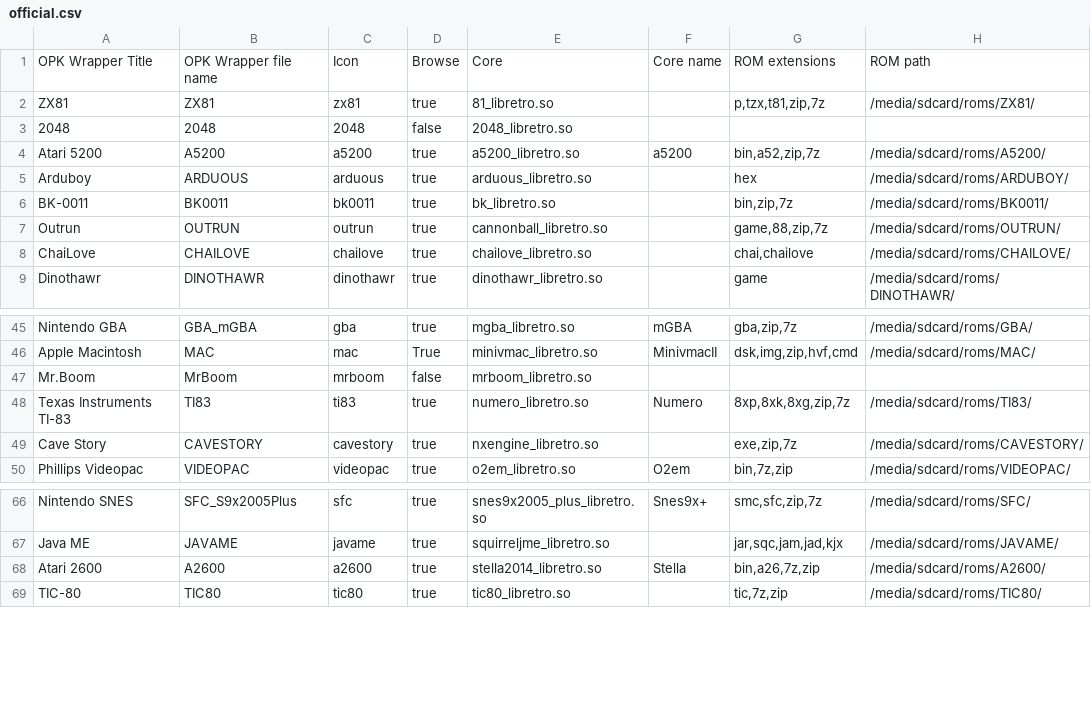
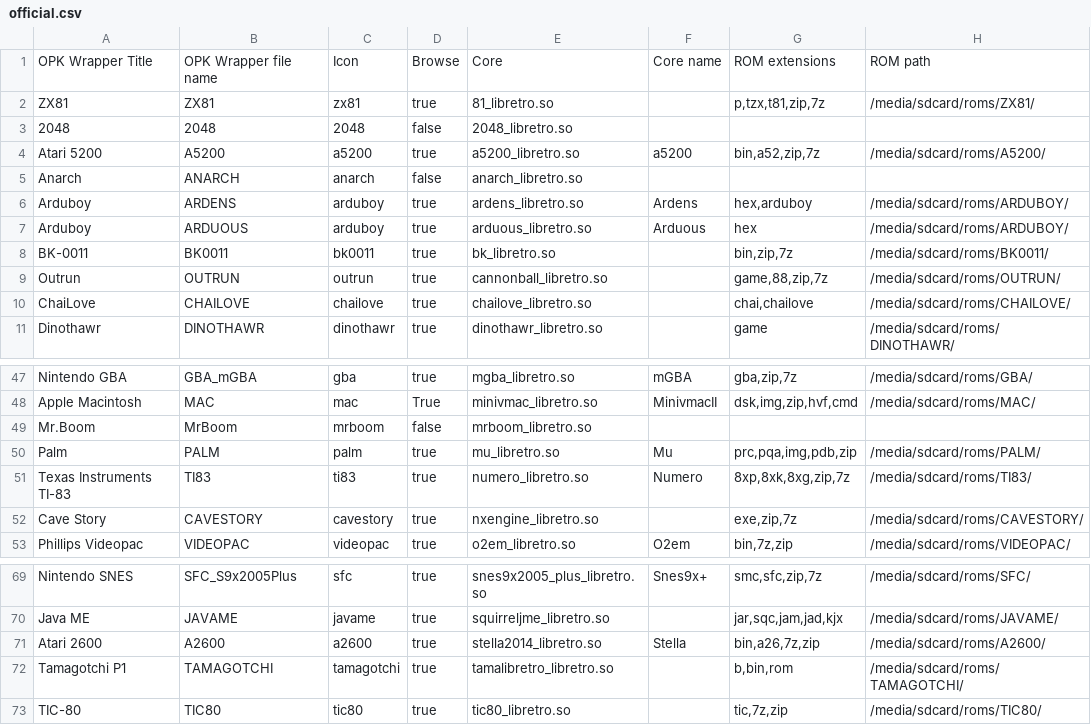
Before and after one commit to eduardofilo/RG350_auto_ra_installer, a CSV file: official.csv, drawn as a sheet; only a part is shown, gaps mark what is left out.

```diff
--- a/official.csv
+++ b/official.csv
@@ -4,3 +4,5 @@ ZX81|ZX81|zx81|true|81_libretro.so||p,tzx,t81,zip,7z|/media/sdcard/roms/ZX81/
 Atari 5200|A5200|a5200|true|a5200_libretro.so|a5200|bin,a52,zip,7z|/media/sdcard/roms/A5200/
-Arduboy|ARDUOUS|arduous|true|arduous_libretro.so||hex|/media/sdcard/roms/ARDUBOY/
+Anarch|ANARCH|anarch|false|anarch_libretro.so|||
+Arduboy|ARDENS|arduboy|true|ardens_libretro.so|Ardens|hex,arduboy|/media/sdcard/roms/ARDUBOY/
+Arduboy|ARDUOUS|arduboy|true|arduous_libretro.so|Arduous|hex|/media/sdcard/roms/ARDUBOY/
 BK-0011|BK0011|bk0011|true|bk_libretro.so||bin,zip,7z|/media/sdcard/roms/BK0011/
@@ -47,2 +49,3 @@ Apple Macintosh|MAC|mac|True|minivmac_libretro.so|MinivmacII|dsk,img,zip,hvf,cmd
 Mr.Boom|MrBoom|mrboom|false|mrboom_libretro.so|||
+Palm|PALM|palm|true|mu_libretro.so|Mu|prc,pqa,img,pdb,zip|/media/sdcard/roms/PALM/
 Texas Instruments TI-83|TI83|ti83|true|numero_libretro.so|Numero|8xp,8xk,8xg,zip,7z|/media/sdcard/roms/TI83/
@@ -68,2 +71,3 @@ Java ME|JAVAME|javame|true|squirreljme_libretro.so||jar,sqc,jam,jad,kjx|/media/s
 Atari 2600|A2600|a2600|true|stella2014_libretro.so|Stella|bin,a26,7z,zip|/media/sdcard/roms/A2600/
+Tamagotchi P1|TAMAGOTCHI|tamagotchi|true|tamalibretro_libretro.so||b,bin,rom|/media/sdcard/roms/TAMAGOTCHI/
 TIC-80|TIC80|tic80|true|tic80_libretro.so||tic,7z,zip|/media/sdcard/roms/TIC80/
```
Also changed, not shown: all.csv, 6 other files.
